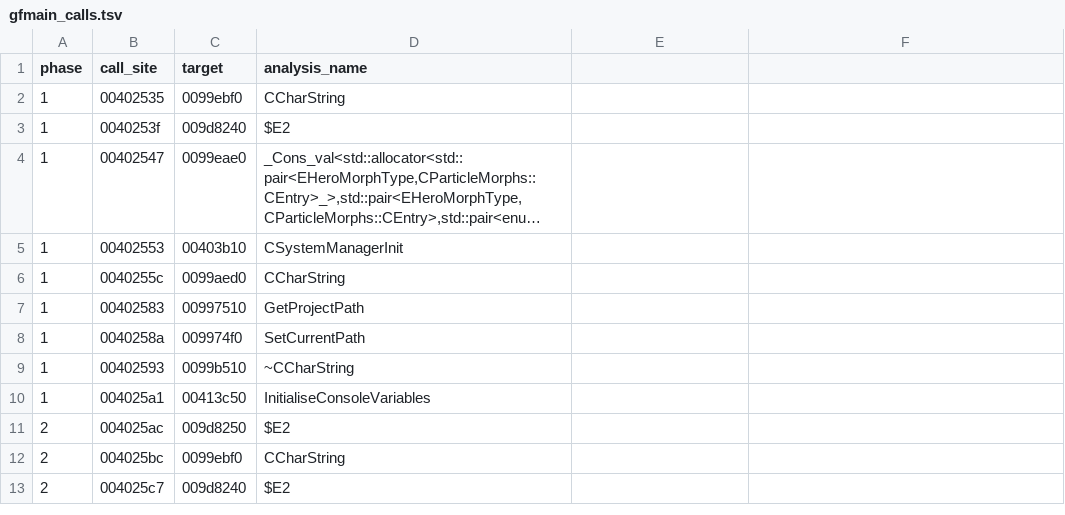
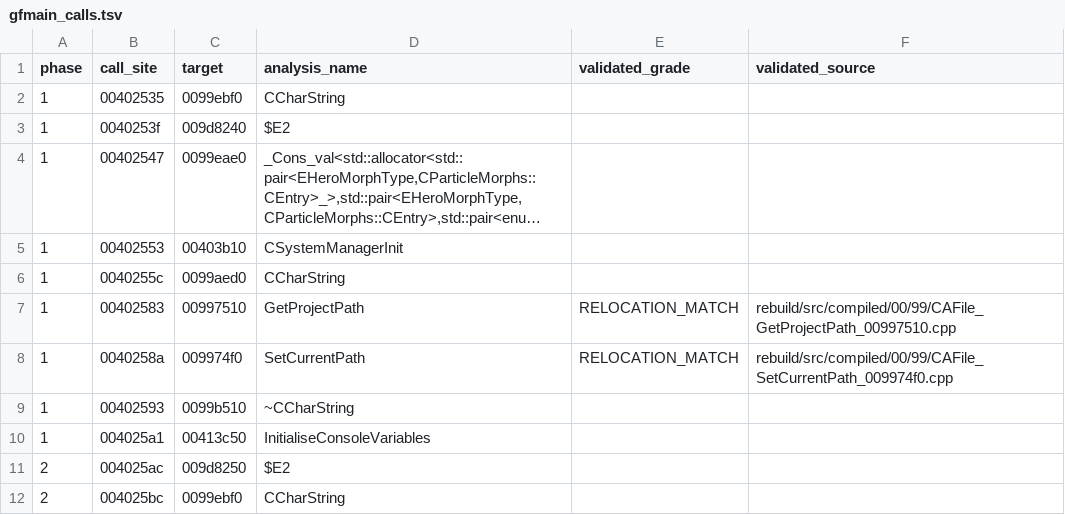
Before and after one commit to BuffJesus/FableDecomp, a TSV file: rebuild/integration/gfmain_calls.tsv, drawn as a sheet; only a part is shown; the shorter side is filled out with more unchanged rows; long unchanged cells end in ….

```diff
--- a/rebuild/integration/gfmain_calls.tsv
+++ b/rebuild/integration/gfmain_calls.tsv
@@ -1,2 +1,2 @@
-phase	call_site	target	analysis_name
+phase	call_site	target	analysis_name	validated_grade	validated_source
 1	00402535	0099ebf0	CCharString
@@ -6,4 +6,4 @@ phase	call_site	target	analysis_name
 1	0040255c	0099aed0	CCharString
-1	00402583	00997510	GetProjectPath
-1	0040258a	009974f0	SetCurrentPath
+1	00402583	00997510	GetProjectPath	RELOCATION_MATCH	rebuild/src/compiled/00/99/CAFile_GetProjectPath_00997510.cpp
+1	0040258a	009974f0	SetCurrentPath	RELOCATION_MATCH	rebuild/src/compiled/00/99/CAFile_SetCurrentPath_009974f0.cpp
 1	00402593	0099b510	~CCharString
```
Also changed, not shown: rebuild/integration/boot_chain.tsv, rebuild/integration/boot_oracles.tsv, 10 other files.
